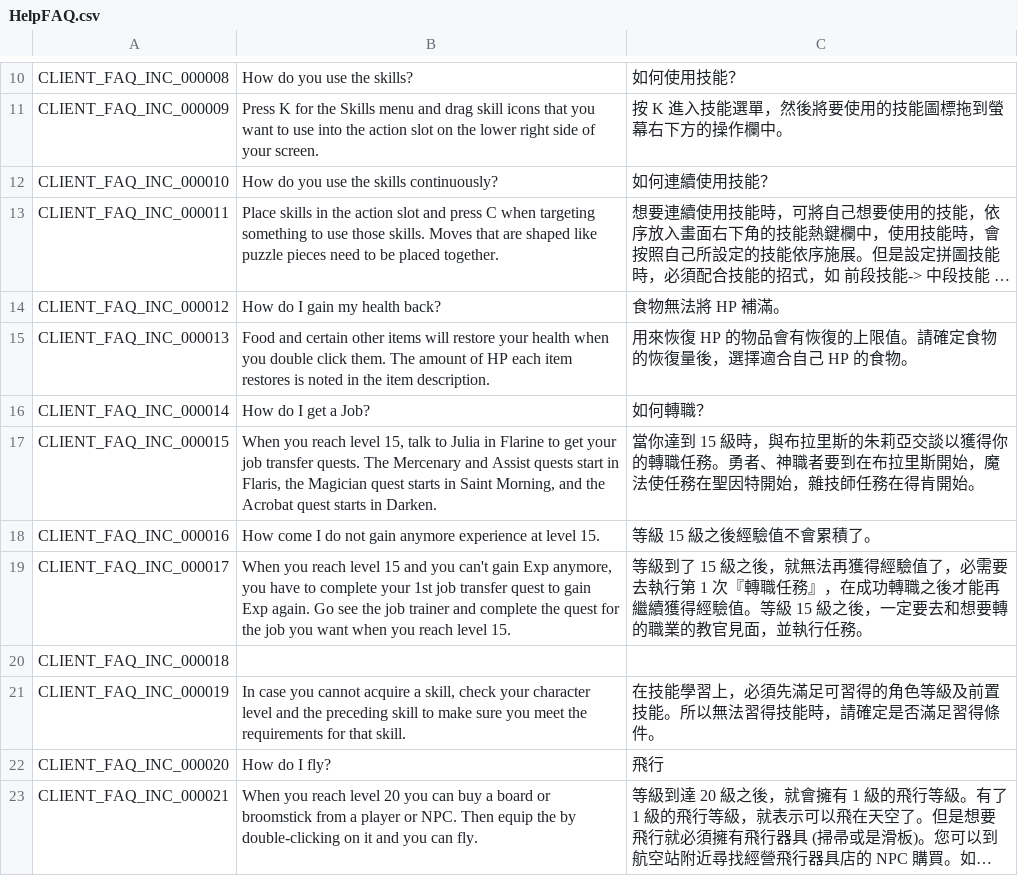
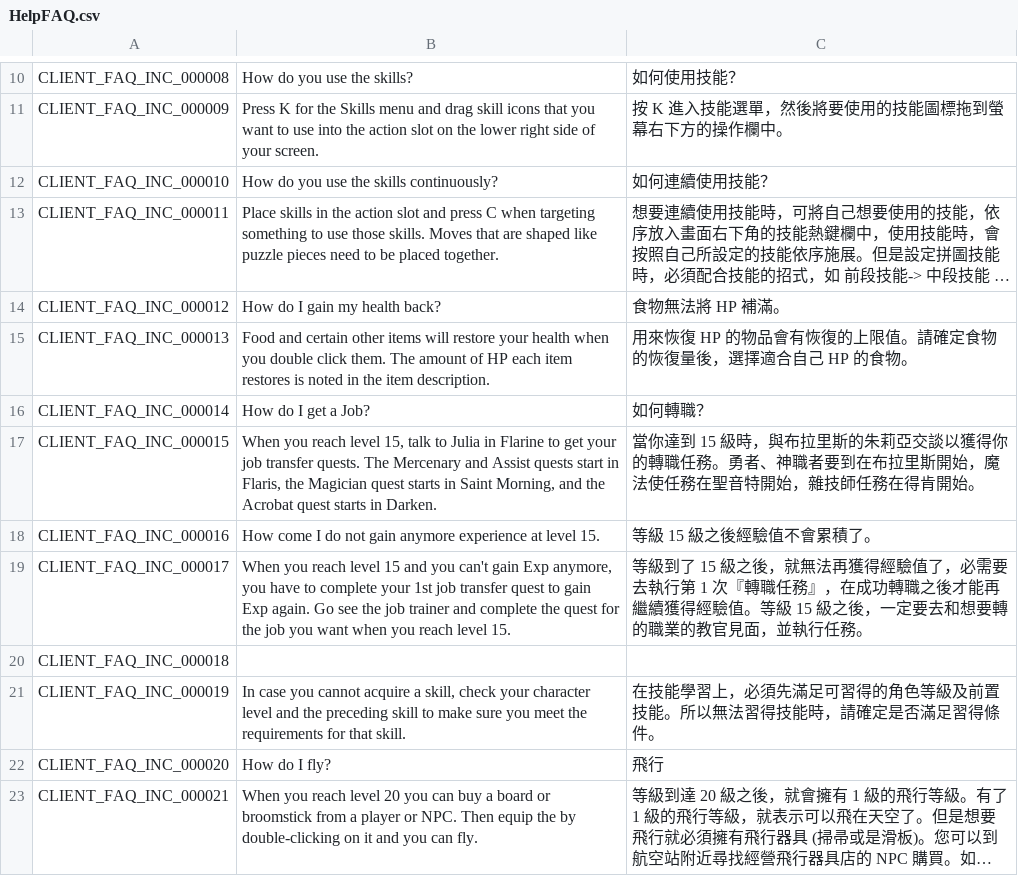
Before and after one commit to Gala-Lab/Flyff-Universe-Translations, a CSV file: Traditional_Chinese/HelpFAQ.csv, drawn as a sheet; only a part is shown, gaps mark what is left out; long unchanged cells end in ….

```diff
--- a/Traditional_Chinese/HelpFAQ.csv
+++ b/Traditional_Chinese/HelpFAQ.csv
@@ -16,3 +16,3 @@ CLIENT_FAQ_INC_000013,Food and certain other items will restore your health when
 CLIENT_FAQ_INC_000014,How do I get a Job?,如何轉職？
-CLIENT_FAQ_INC_000015,"When you reach level 15, talk to Julia in Flarine to get your job transfer quests. The Mercenary and Assist quests start in Flaris, the Magician quest starts in Saint Morning, and the Acrobat quest starts in Darken.",當你達到 15 級時，與布拉里斯的朱莉亞交談以獲得你的轉職任務。勇者、神職者要到在布拉里斯開始，魔法使任務在聖因特開始，雜技師任務在得肯開始。
+CLIENT_FAQ_INC_000015,"When you reach level 15, talk to Julia in Flarine to get your job transfer quests. The Mercenary and Assist quests start in Flaris, the Magician quest starts in Saint Morning, and the Acrobat quest starts in Darken.",當你達到 15 級時，與布拉里斯的朱莉亞交談以獲得你的轉職任務。勇者、神職者要到在布拉里斯開始，魔法使任務在聖音特開始，雜技師任務在得肯開始。
 CLIENT_FAQ_INC_000016,How come I do not gain anymore experience at level 15.,等級 15 級之後經驗值不會累積了。
```
